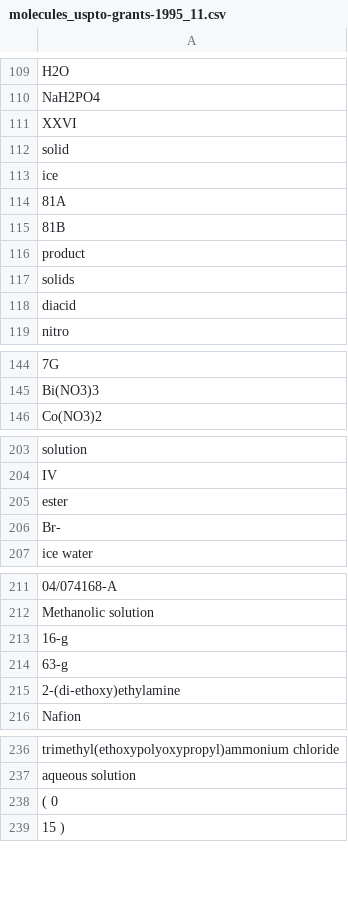
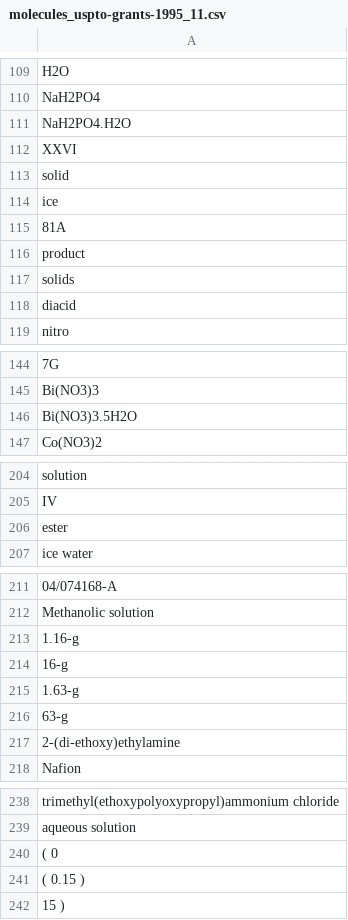
Before and after one commit to sustainable-processes/ORDerly, a CSV file: orderly/data/test_data/extracted_ord_test_data_dont_trust_labelling/molecule_names/molecules_uspto-grants-1995_11.csv, drawn as a sheet; only a part is shown, gaps mark what is left out; removed rows and columns are numbered as before the commit, all else as after; the diff covers the shown part only; the diff names each change by its address in the sheet, - before the commit and + after, or states it on an @@ line.

```diff
--- a/orderly/data/test_data/extracted_ord_test_data_dont_trust_labelling/molecule_names/molecules_uspto-grants-1995_11.csv
+++ b/orderly/data/test_data/extracted_ord_test_data_dont_trust_labelling/molecule_names/molecules_uspto-grants-1995_11.csv
+row 111: NaH2PO4.H2O
-row 115: 81B
+row 146: Bi(NO3)3.5H2O
-row 206: Br-
+row 213: 1.16-g
+row 215: 1.63-g
+row 241: ( 0.15 )
```
Also changed, not shown: 1 removed row elsewhere in this file, orderly/data/test_data/extracted_ord_test_data_dont_trust_labelling/molecule_names/molecules_uspto-grants-1976_01.csv, orderly/data/test_data/extracted_ord_test_data_trust_labelling/molecule_names/molecules_uspto-grants-1976_01.csv, 54 other files.
